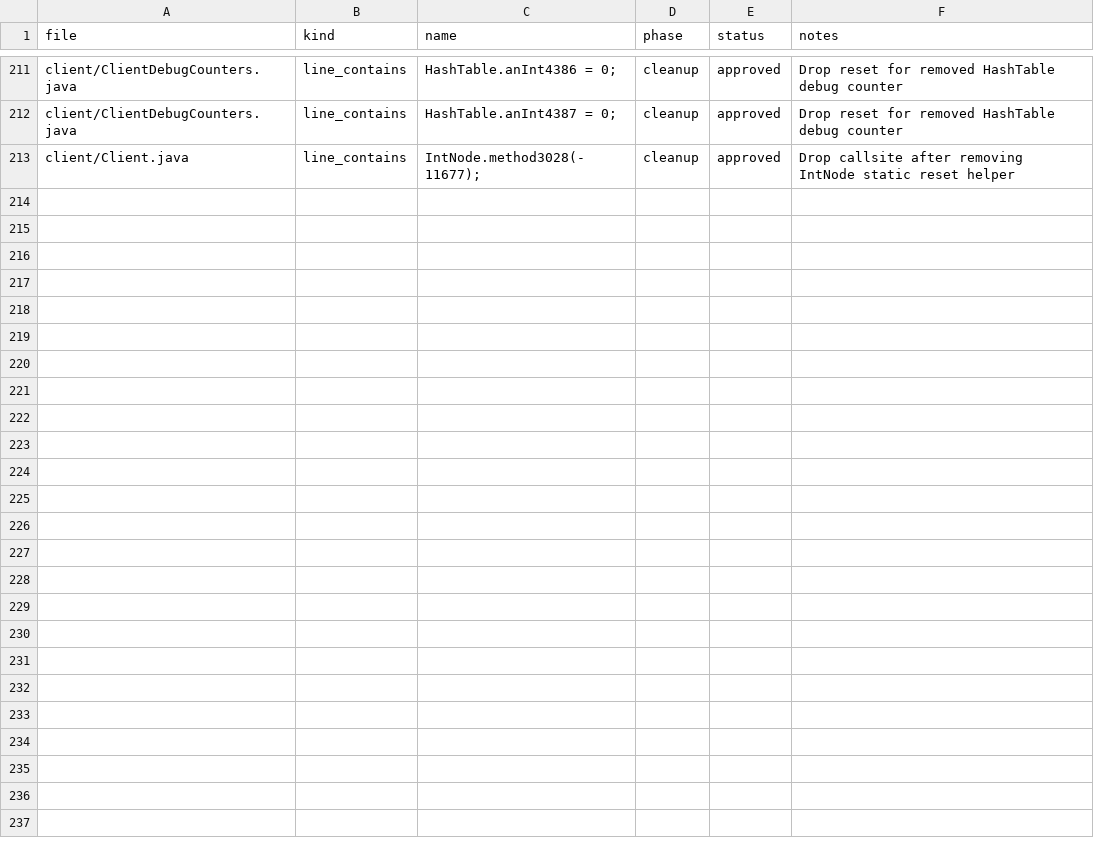
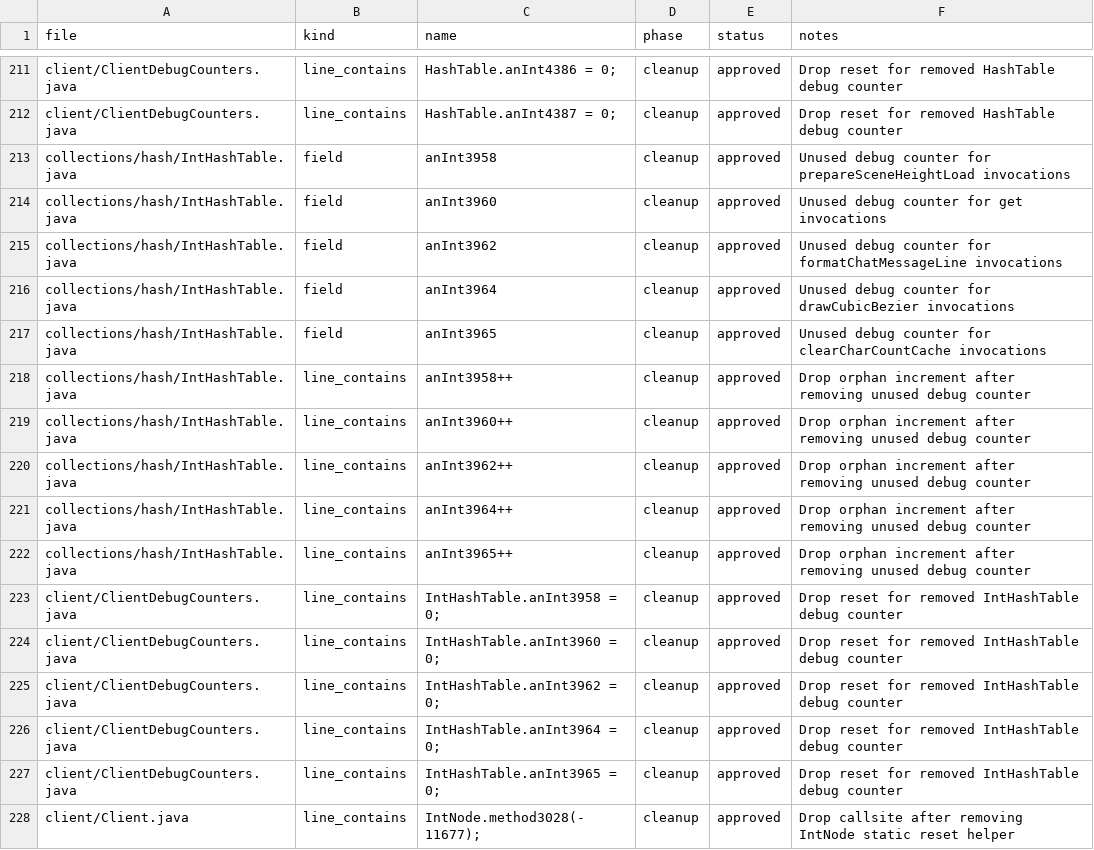
Before and after one commit to tritao/void-client, a CSV file: client/refactor/.refactor-plan/drop_members.csv, drawn as a sheet; only a part is shown, gaps mark what is left out; the diff names each change by its address in the sheet, - before the commit and + after, or states it on an @@ line.

Commit message:
refactor-plan: remove inthashtable debug counters

```diff
--- a/client/refactor/.refactor-plan/drop_members.csv
+++ b/client/refactor/.refactor-plan/drop_members.csv
+row 213: collections/hash/IntHashTable.java | field | anInt3958 | cleanup | approved | Unused debug counter for prepareSceneHeightLoad invocations
+row 214: collections/hash/IntHashTable.java | field | anInt3960 | cleanup | approved | Unused debug counter for get invocations
+row 215: collections/hash/IntHashTable.java | field | anInt3962 | cleanup | approved | Unused debug counter for formatChatMessageLine invocations
+row 216: collections/hash/IntHashTable.java | field | anInt3964 | cleanup | approved | Unused debug counter for drawCubicBezier invocations
+row 217: collections/hash/IntHashTable.java | field | anInt3965 | cleanup | approved | Unused debug counter for clearCharCountCache invocations
+row 218: collections/hash/IntHashTable.java | line_contains | anInt3958++ | cleanup | approved | Drop orphan increment after removing unused debug counter
+row 219: collections/hash/IntHashTable.java | line_contains | anInt3960++ | cleanup | approved | Drop orphan increment after removing unused debug counter
+row 220: collections/hash/IntHashTable.java | line_contains | anInt3962++ | cleanup | approved | Drop orphan increment after removing unused debug counter
+row 221: collections/hash/IntHashTable.java | line_contains | anInt3964++ | cleanup | approved | Drop orphan increment after removing unused debug counter
+row 222: collections/hash/IntHashTable.java | line_contains | anInt3965++ | cleanup | approved | Drop orphan increment after removing unused debug counter
+row 223: client/ClientDebugCounters.java | line_contains | IntHashTable.anInt3958 = 0; | cleanup | approved | Drop reset for removed IntHashTable debug counter
+row 224: client/ClientDebugCounters.java | line_contains | IntHashTable.anInt3960 = 0; | cleanup | approved | Drop reset for removed IntHashTable debug counter
+row 225: client/ClientDebugCounters.java | line_contains | IntHashTable.anInt3962 = 0; | cleanup | approved | Drop reset for removed IntHashTable debug counter
+row 226: client/ClientDebugCounters.java | line_contains | IntHashTable.anInt3964 = 0; | cleanup | approved | Drop reset for removed IntHashTable debug counter
+row 227: client/ClientDebugCounters.java | line_contains | IntHashTable.anInt3965 = 0; | cleanup | approved | Drop reset for removed IntHashTable debug counter
```
